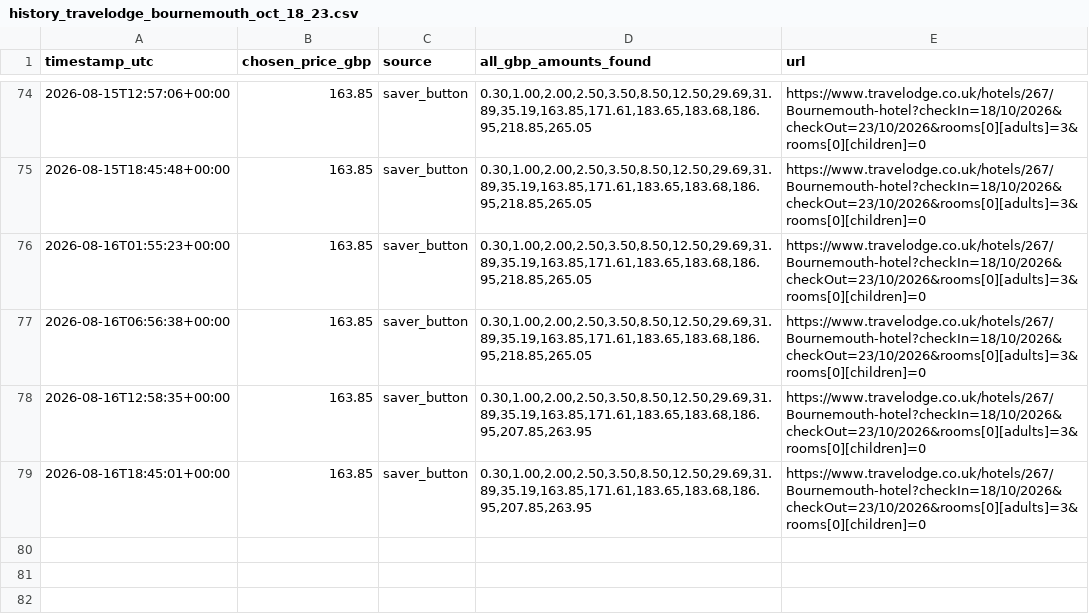
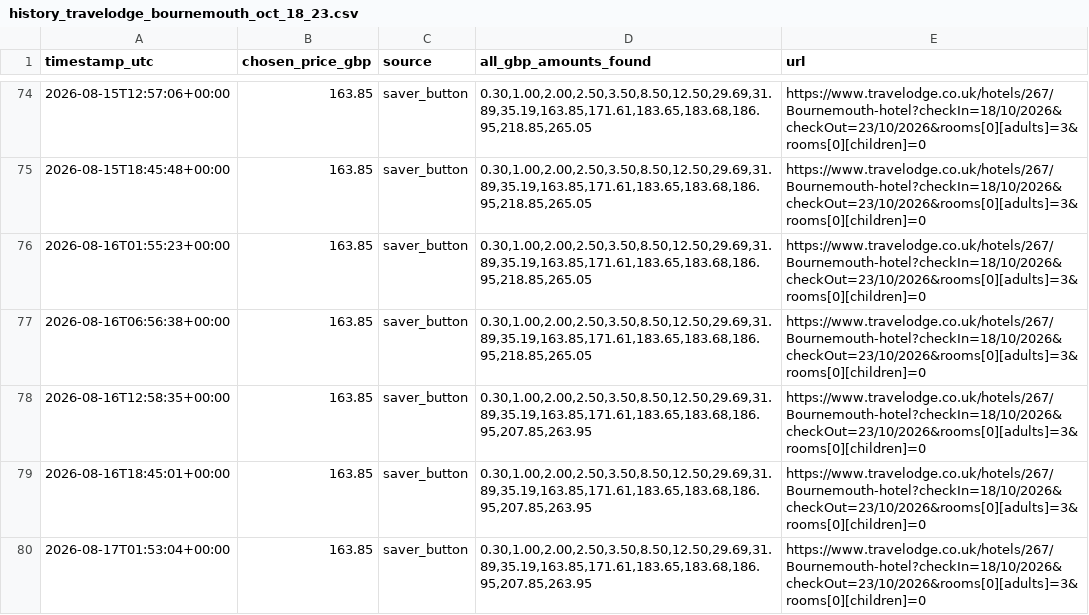
Before and after one commit to kosan9/hotel-price-monitor, a CSV file: history_travelodge_bournemouth_oct_18_23.csv, drawn as a sheet; only a part is shown, gaps mark what is left out; the diff names each change by its address in the sheet, - before the commit and + after, or states it on an @@ line.

```diff
--- a/history_travelodge_bournemouth_oct_18_23.csv
+++ b/history_travelodge_bournemouth_oct_18_23.csv
+row 80: 2026-08-17T01:53:04+00:00 | 163.85 | saver_button | 0.30,1.00,2.00,2.50,3.50,8.50,12.50,29.69,31.89,35.19,163.85,171.61,183.65,183.68,186.95,207.85,263.95 | https://www.travelodge.co.uk/hotels/267/Bournemouth-hotel?checkIn=18/10/2026&checkOut=23/10/2026&rooms[0][adults]=3&rooms[0][children]=0
```
Also changed, not shown: history_travelodge_colwyn_oct_18_23.csv, history_travelodge_llandudno_oct_18_23.csv, 5 other files.
